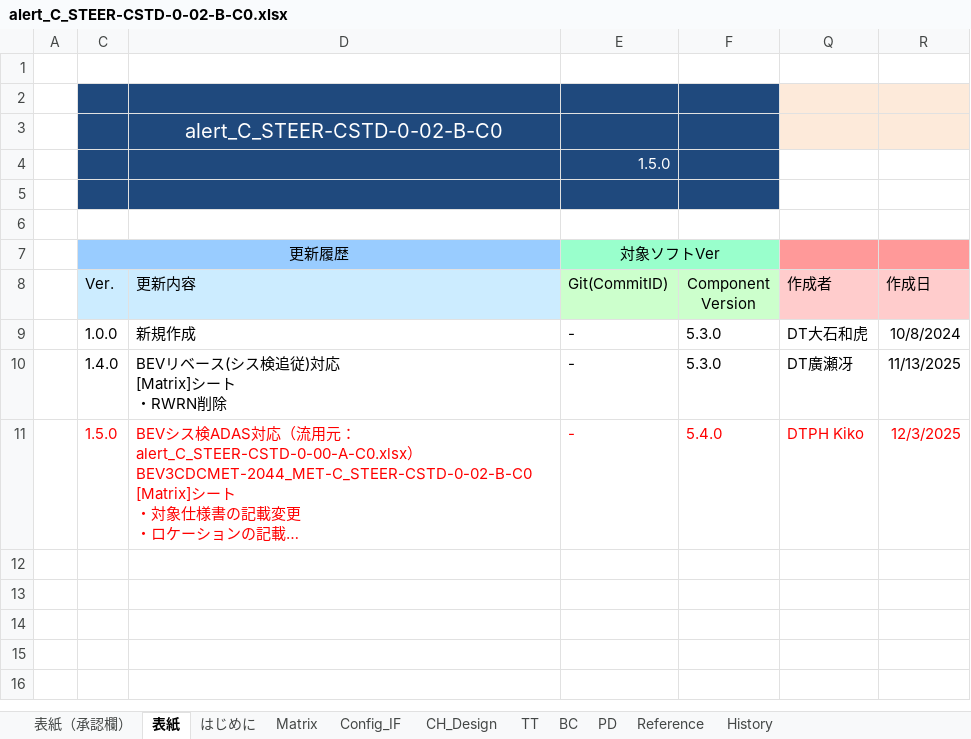
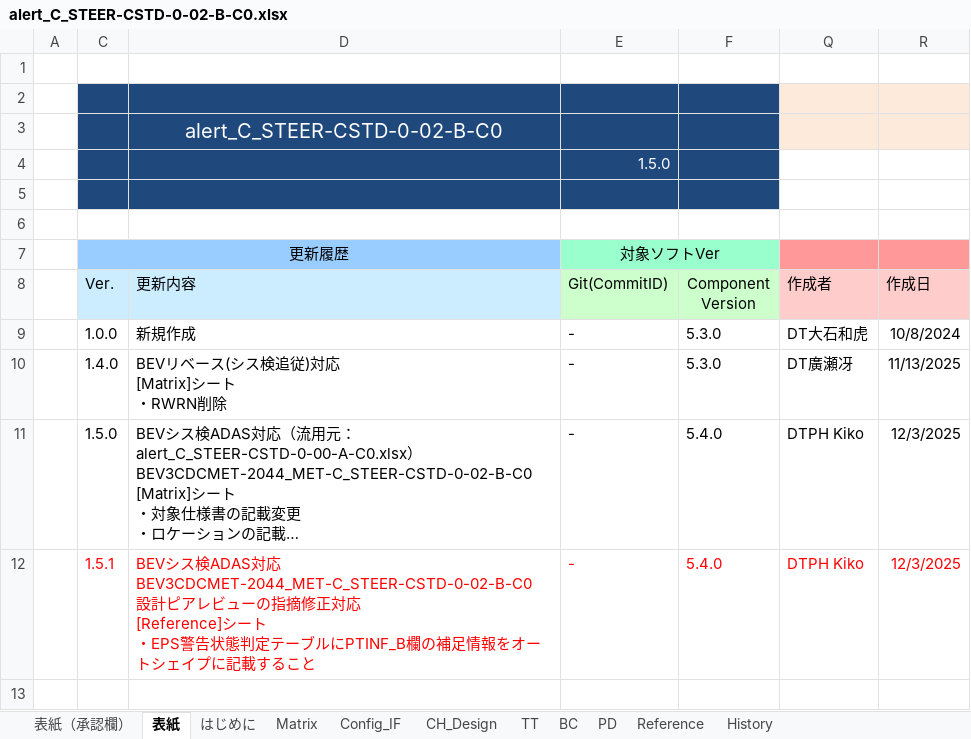
Before and after one commit to yuya-yamase/intro_git, an Excel workbook: src/PE1VM1/App/MET/IpcApplication/Vom/Alert/matrix/scc/alert_C_STEER-CSTD-0-02-B-C0.xlsx, sheet 表紙, drawn as a sheet; long unchanged cells end in …; values as stored, in another font and other column widths than the file's, no borders; ↵ is a line break in a cell; the diff names each change by its address in the sheet, - before the commit and + after, or states it on an @@ line.

Commit message:
シス検ADAS C_STEER対応
MET
C_STEER MID8件追加, C_STEER パワトレ判定変更
BEV3CDCMET-2134

```diff
--- a/src/PE1VM1/App/MET/IpcApplication/Vom/Alert/matrix/scc/alert_C_STEER-CSTD-0-02-B-C0.xlsx (sheet 表紙)
+++ b/src/PE1VM1/App/MET/IpcApplication/Vom/Alert/matrix/scc/alert_C_STEER-CSTD-0-02-B-C0.xlsx (sheet 表紙)
-C11:F11 text colour: #FF0000
+C11:F11 text colour: black
-Q11:R11 text colour: #FF0000
+Q11:R11 text colour: black
-row 12: (empty)
+row 12:  | 1.5.1 | BEVシス検ADAS対応 ↵ BEV3CDCMET-2044_MET-C_STEER-CSTD-0-02-B-C0 ↵ 設計ピアレビューの指摘修正対応 ↵ [Reference]シート ↵ ・EPS警告状態判定テーブルにPTINF_B欄の補足情報をオートシェイプに記載すること | - | 5.4.0 | DTPH Kiko | 12/3/2025
```
Also changed, not shown: sheet PD, hidden cells, charts or pictures.
